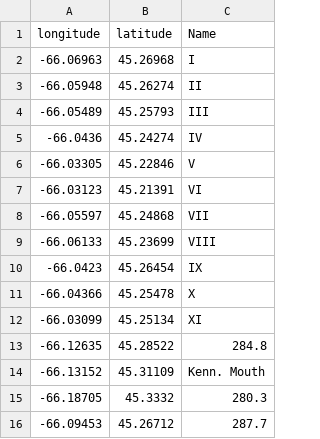
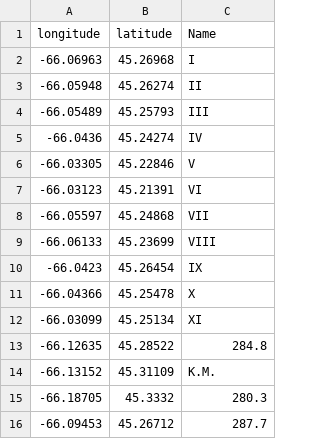
Before and after one commit to rmbranto/FRB_MS883_MacLellanSprague, a CSV file: stations.csv, drawn as a sheet.

```diff
--- a/stations.csv
+++ b/stations.csv
@@ -13,3 +13,3 @@
 -66.12635,45.28522,284.8
--66.13152,45.31109,"Kenn. Mouth"
+-66.13152,45.31109,"K.M."
 -66.18705,45.3332,280.3
```
Also changed, not shown: 14 other files.
